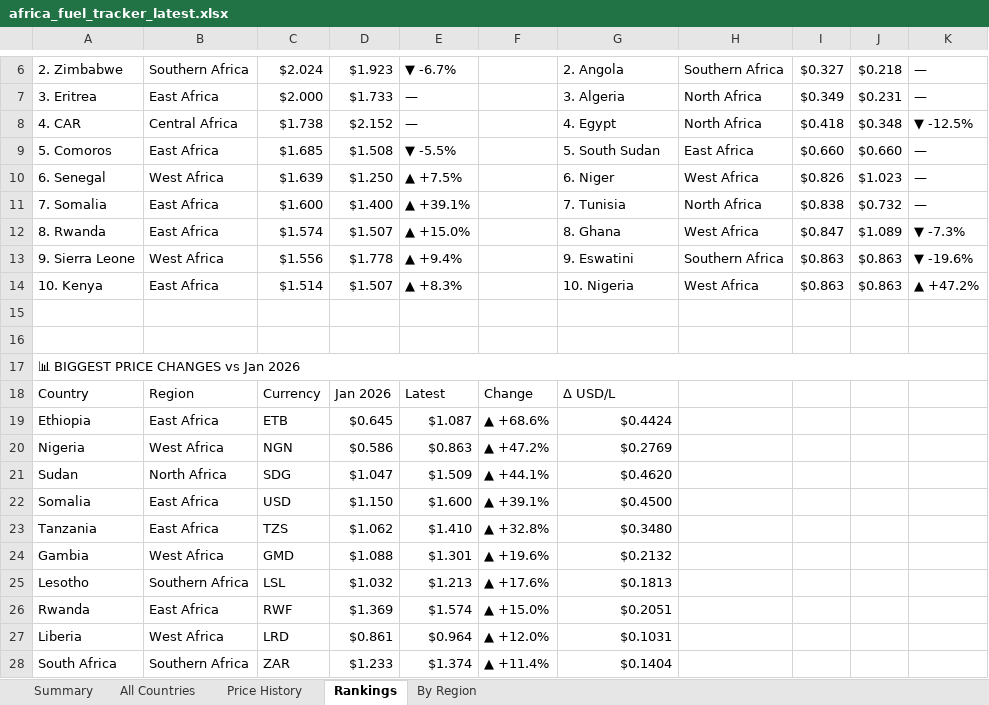
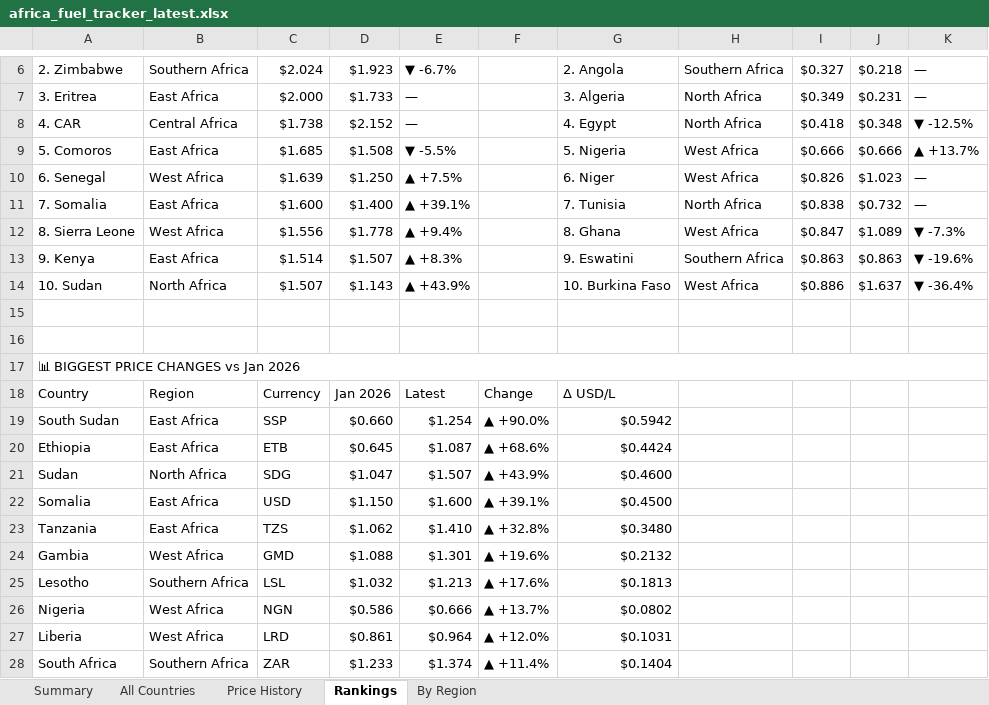
Before and after one commit to Data-Innovation-For-Africa/africa-fuel-tracker, an Excel workbook: africa_fuel_tracker_latest.xlsx, sheet Rankings, drawn as a sheet; only a part is shown, gaps mark what is left out; values as stored, in another font and other column widths than the file's, no cell formats; removed rows and columns are numbered as before the commit, all else as after; the diff covers the shown part only; the diff names each change by its address in the sheet, - before the commit and + after, or states it on an @@ line.

```diff
--- a/africa_fuel_tracker_latest.xlsx (sheet Rankings)
+++ b/africa_fuel_tracker_latest.xlsx (sheet Rankings)
-G9: 5. South Sudan
+G9: 5. Nigeria
-H9: East Africa
+H9: West Africa
-I9: $0.660
+I9: $0.666
-J9: $0.660
+J9: $0.666
-K9: —
+K9: ▲ +13.7%
-A12: 8. Rwanda
+A12: 8. Sierra Leone
-B12: East Africa
+B12: West Africa
-C12: $1.574
+C12: $1.556
-D12: $1.507
+D12: $1.778
-E12: ▲ +15.0%
+E12: ▲ +9.4%
-row 13: 9. Sierra Leone | West Africa | $1.556 | $1.778 | ▲ +9.4% |  | 9. Eswatini | Southern Africa | $0.863 | $0.863 | ▼ -19.6%
-A13: 10. Kenya
+A13: 9. Kenya
-G13: 10. Nigeria
+G13: 9. Eswatini
-H13: West Africa
+H13: Southern Africa
-K13: ▲ +47.2%
+K13: ▼ -19.6%
+row 14: 10. Sudan | North Africa | $1.507 | $1.143 | ▲ +43.9% |  | 10. Burkina Faso | West Africa | $0.886 | $1.637 | ▼ -36.4%
+row 19: South Sudan | East Africa | SSP | $0.660 | $1.254 | ▲ +90.0% | $0.5942
-row 20: Nigeria | West Africa | NGN | $0.586 | $0.863 | ▲ +47.2% | $0.2769
-E21: $1.509
+E21: $1.507
-F21: ▲ +44.1%
+F21: ▲ +43.9%
-G21: $0.4620
+G21: $0.4600
-row 26: Rwanda | East Africa | RWF | $1.369 | $1.574 | ▲ +15.0% | $0.2051
+row 26: Nigeria | West Africa | NGN | $0.586 | $0.666 | ▲ +13.7% | $0.0802
```
Also changed, not shown: 2 added rows, 2 removed rows and 3 edited cells elsewhere in this sheet, sheet By Region, sheet Price History, sheet All Countries, sheet Summary, cell formats, 3 other files.
